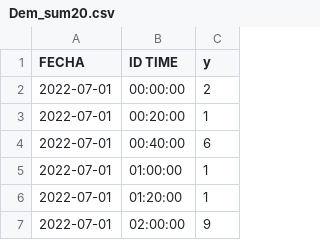
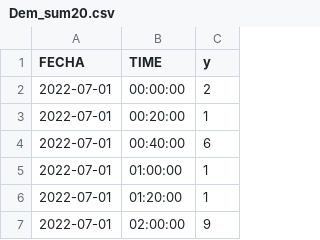
Before and after one commit to cfvezza/vectrasoup, a CSV file: Dem_sum20.csv, drawn as a sheet; only a part is shown.

Commit message:
Update Dem_sum20.csv

```diff
--- a/Dem_sum20.csv
+++ b/Dem_sum20.csv
@@ -1,2 +1,2 @@
-FECHA;ID TIME;y
+FECHA;TIME;y
 2022-07-01;00:00:00;2
```
